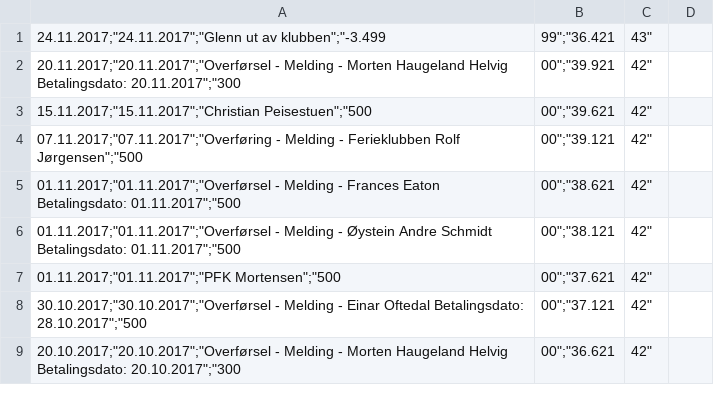
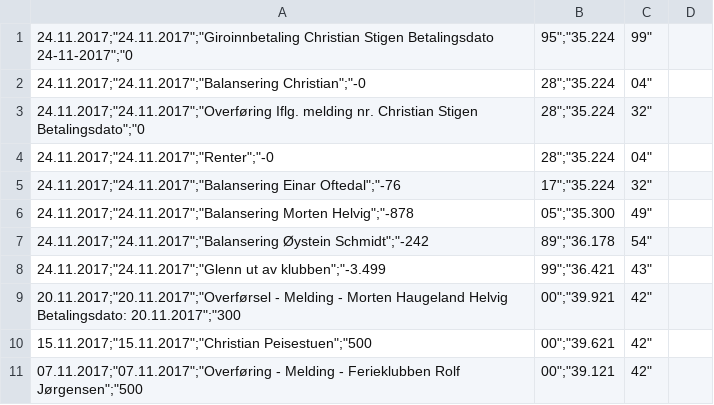
Before and after one commit to cslarsen/peisestuen-fk-2017, a CSV file: export.csv, drawn as a sheet; only a part is shown; the shorter side is filled out with more unchanged rows.

Commit message:
Balansering

```diff
--- a/export.csv
+++ b/export.csv
@@ -1 +1,8 @@
+"24.11.2017";"24.11.2017";"Giroinnbetaling Christian Stigen Betalingsdato 24-11-2017";"0,95";"35.224,99"
+"24.11.2017";"24.11.2017";"Balansering Christian";"-0,28";"35.224,04"
+"24.11.2017";"24.11.2017";"Overføring  Iflg. melding nr. Christian Stigen Betalingsdato";"0,28";"35.224,32"
+"24.11.2017";"24.11.2017";"Renter";"-0,28";"35.224,04"
+"24.11.2017";"24.11.2017";"Balansering Einar Oftedal";"-76,17";"35.224,32"
+"24.11.2017";"24.11.2017";"Balansering Morten Helvig";"-878,05";"35.300,49"
+"24.11.2017";"24.11.2017";"Balansering Øystein Schmidt";"-242,89";"36.178,54"
 "24.11.2017";"24.11.2017";"Glenn ut av klubben";"-3.499,99";"36.421,43"
```
Also changed, not shown: 2 other files.
